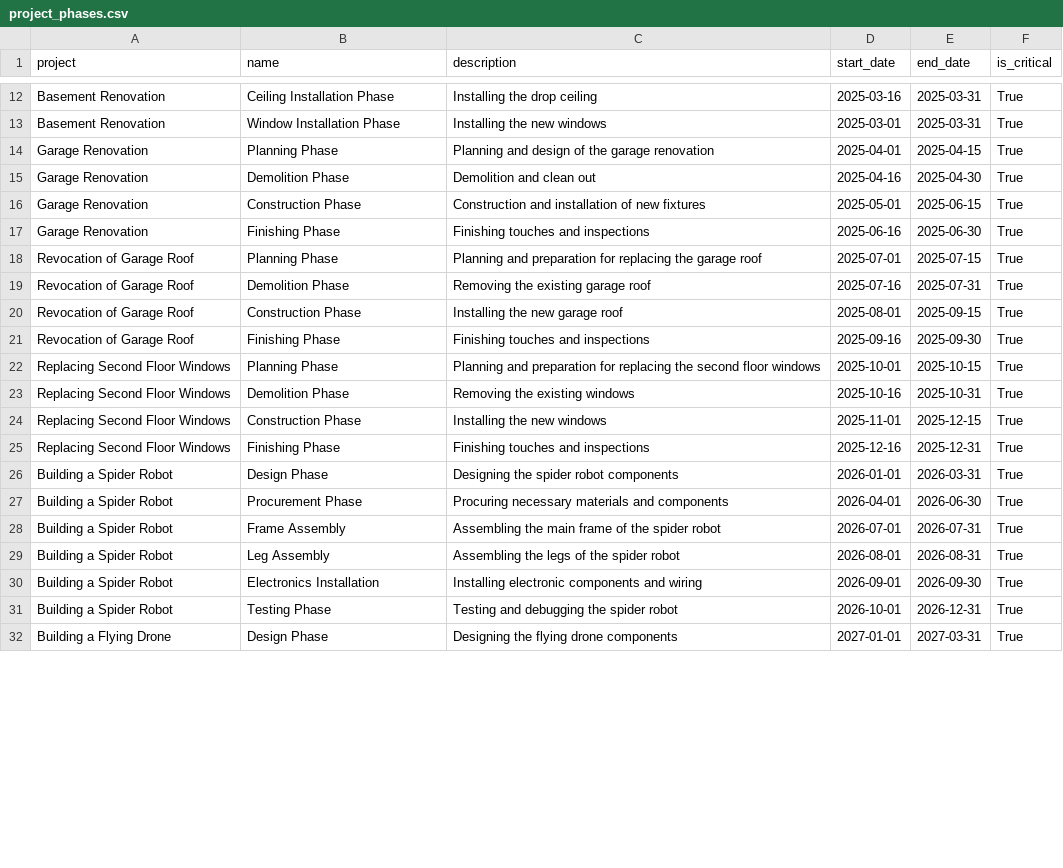
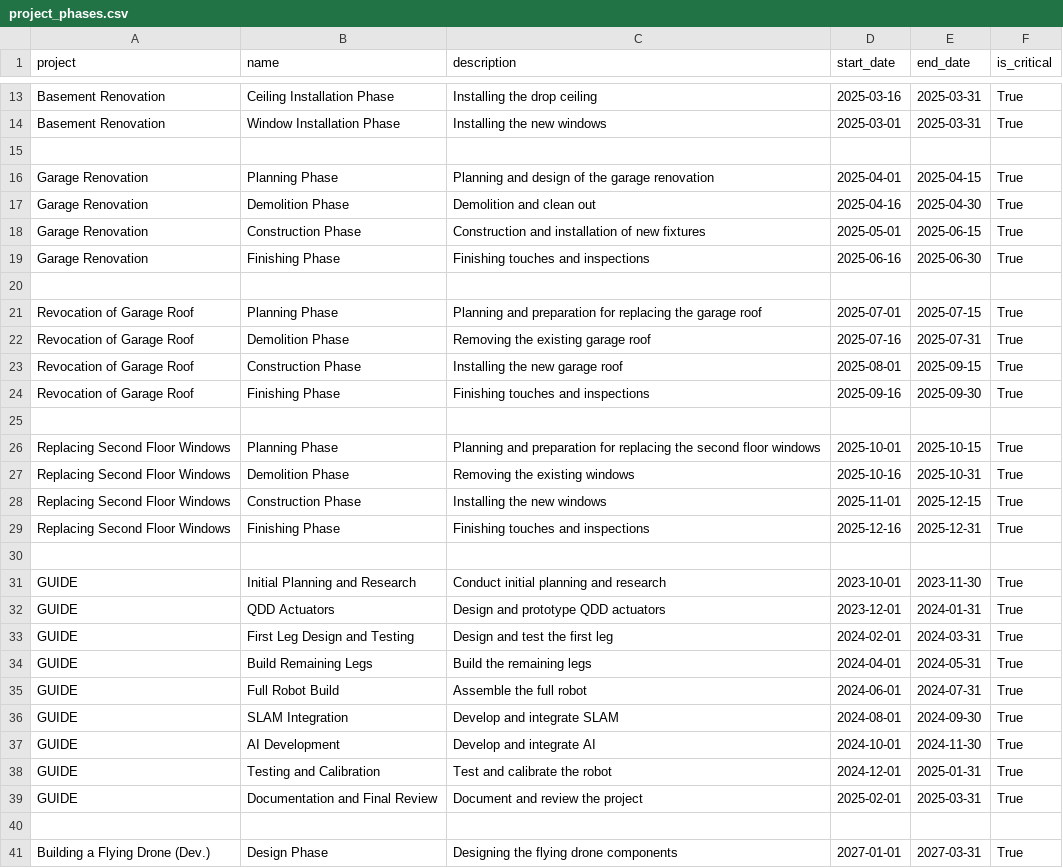
Before and after one commit to MichaelGrabinski/argon-dashboard-django, a CSV file: sample_data/project_phases.csv, drawn as a sheet; only a part is shown, gaps mark what is left out; the diff covers the shown part only.

```diff
--- a/sample_data/project_phases.csv
+++ b/sample_data/project_phases.csv
@@ -13,2 +14,3 @@ Basement Renovation,Ceiling Installation Phase,Installing the drop ceiling,2025-
 Basement Renovation,Window Installation Phase,Installing the new windows,2025-03-01,2025-03-31,True
+
 Garage Renovation,Planning Phase,Planning and design of the garage renovation,2025-04-01,2025-04-15,True
@@ -17,2 +19,3 @@ Garage Renovation,Construction Phase,Construction and installation of new fixtur
 Garage Renovation,Finishing Phase,Finishing touches and inspections,2025-06-16,2025-06-30,True
+
 Revocation of Garage Roof,Planning Phase,Planning and preparation for replacing the garage roof,2025-07-01,2025-07-15,True
@@ -21,2 +24,3 @@ Revocation of Garage Roof,Construction Phase,Installing the new garage roof,2025
 Revocation of Garage Roof,Finishing Phase,Finishing touches and inspections,2025-09-16,2025-09-30,True
+
 Replacing Second Floor Windows,Planning Phase,Planning and preparation for replacing the second floor windows,2025-10-01,2025-10-15,True
@@ -25,8 +29,13 @@ Replacing Second Floor Windows,Construction Phase,Installing the new windows,202
 Replacing Second Floor Windows,Finishing Phase,Finishing touches and inspections,2025-12-16,2025-12-31,True
-Building a Spider Robot,Design Phase,Designing the spider robot components,2026-01-01,2026-03-31,True
-Building a Spider Robot,Procurement Phase,Procuring necessary materials and components,2026-04-01,2026-06-30,True
-Building a Spider Robot,Frame Assembly,Assembling the main frame of the spider robot,2026-07-01,2026-07-31,True
-Building a Spider Robot,Leg Assembly,Assembling the legs of the spider robot,2026-08-01,2026-08-31,True
-Building a Spider Robot,Electronics Installation,Installing electronic components and wiring,2026-09-01,2026-09-30,True
-Building a Spider Robot,Testing Phase,Testing and debugging the spider robot,2026-10-01,2026-12-31,True
-Building a Flying Drone,Design Phase,Designing the flying drone components,2027-01-01,2027-03-31,True
+
+GUIDE,Initial Planning and Research,Conduct initial planning and research,2023-10-01,2023-11-30,True
+GUIDE,QDD Actuators,Design and prototype QDD actuators,2023-12-01,2024-01-31,True
+GUIDE,First Leg Design and Testing,Design and test the first leg,2024-02-01,2024-03-31,True
+GUIDE,Build Remaining Legs,Build the remaining legs,2024-04-01,2024-05-31,True
+GUIDE,Full Robot Build,Assemble the full robot,2024-06-01,2024-07-31,True
+GUIDE,SLAM Integration,Develop and integrate SLAM,2024-08-01,2024-09-30,True
+GUIDE,AI Development,Develop and integrate AI,2024-10-01,2024-11-30,True
+GUIDE,Testing and Calibration,Test and calibrate the robot,2024-12-01,2025-01-31,True
+GUIDE,Documentation and Final Review,Document and review the project,2025-02-01,2025-03-31,True
+
+Building a Flying Drone (Dev.),Design Phase,Designing the flying drone components,2027-01-01,2027-03-31,True
```
Also changed, not shown: 12 added rows, 5 removed rows and 11 edited cells elsewhere in this file, sample_data/projects.csv, sample_data/tasks.csv, 1 other file.
